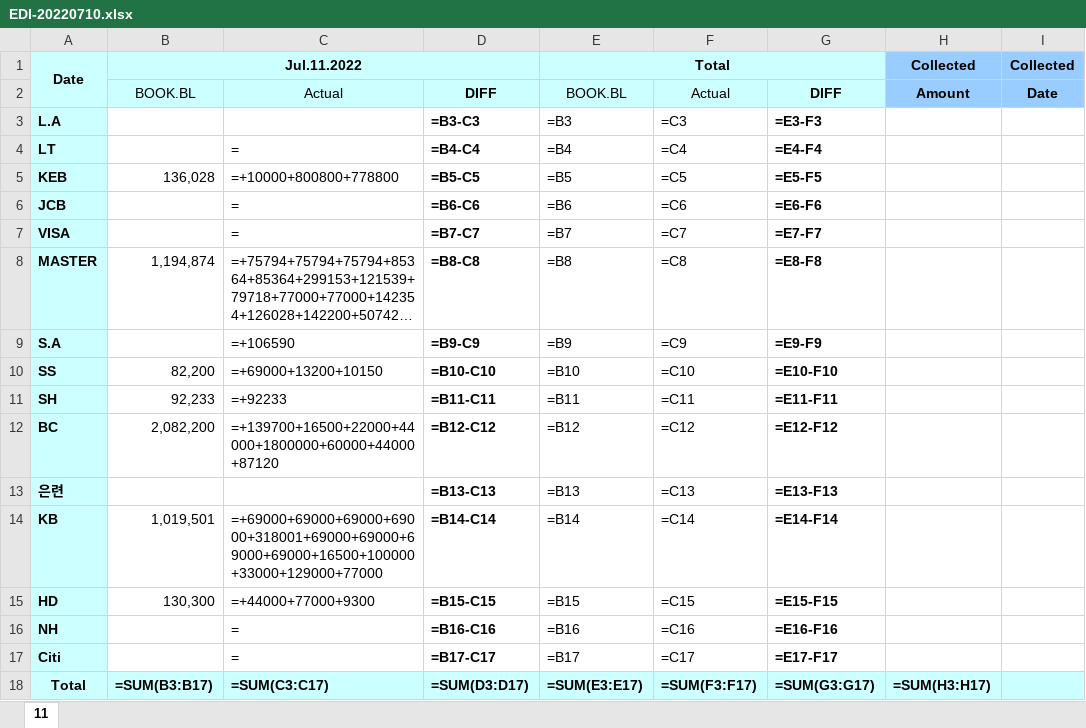
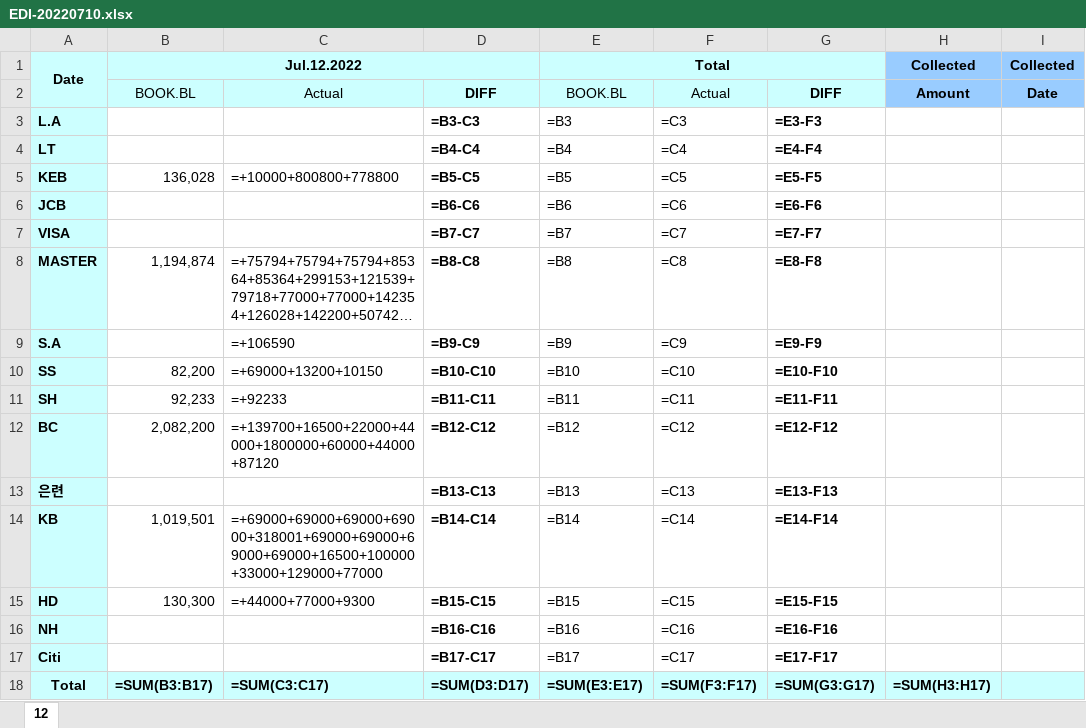
Before and after one commit to talhea/pycard, an Excel workbook: dfdata/20220710/EDI-20220710.xlsx, sheet 12, drawn as a sheet; only a part is shown; long unchanged cells end in …; values as stored, in another font and other column widths than the file's, no borders; formulas without a stored value are shown as written; the diff names each change by its address in the sheet, - before the commit and + after, or states it on an @@ line.

```diff
--- a/dfdata/20220710/EDI-20220710.xlsx (sheet 12)
+++ b/dfdata/20220710/EDI-20220710.xlsx (sheet 12)
-sheet tab: 11
+sheet tab: 12
-B1: Jul.11.2022
+B1: Jul.12.2022
-C4: =
+C4: (empty)
-C6:C7: =
+C6:C7: (empty)
-C16:C17: =
+C16:C17: (empty)
```
Also changed, not shown: 2 other files.
